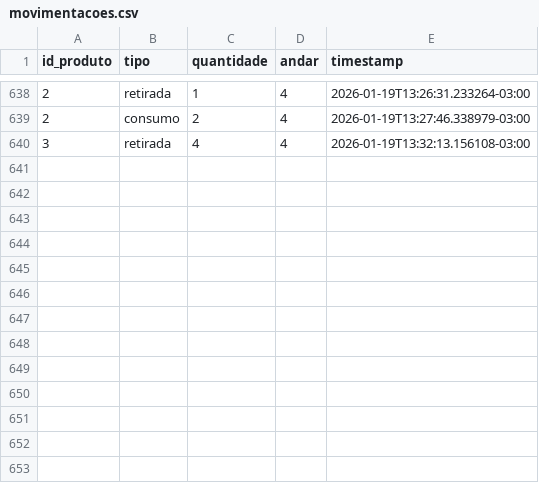
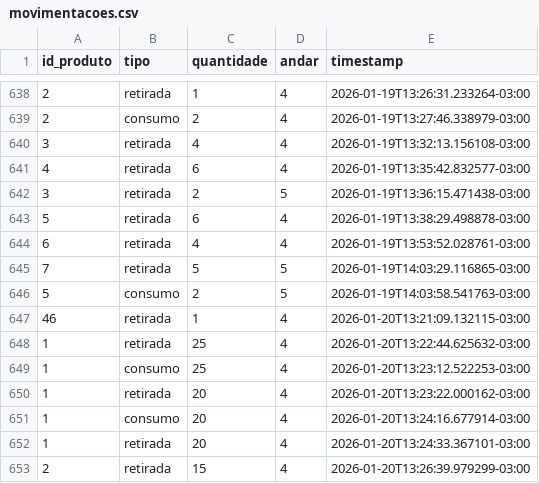
Before and after one commit to Lucasrc22/Stock-Control-App, a CSV file: backend/app/data/movimentacoes.csv, drawn as a sheet; only a part is shown, gaps mark what is left out.

Commit message:
ajustando o alerta relativo sobre cada produto

```diff
--- a/backend/app/data/movimentacoes.csv
+++ b/backend/app/data/movimentacoes.csv
@@ -640 +640,14 @@ id_produto,tipo,quantidade,andar,timestamp
 3,retirada,4,4,2026-01-19T13:32:13.156108-03:00
+4,retirada,6,4,2026-01-19T13:35:42.832577-03:00
+3,retirada,2,5,2026-01-19T13:36:15.471438-03:00
+5,retirada,6,4,2026-01-19T13:38:29.498878-03:00
+6,retirada,4,4,2026-01-19T13:53:52.028761-03:00
+7,retirada,5,5,2026-01-19T14:03:29.116865-03:00
+5,consumo,2,5,2026-01-19T14:03:58.541763-03:00
+46,retirada,1,4,2026-01-20T13:21:09.132115-03:00
+1,retirada,25,4,2026-01-20T13:22:44.625632-03:00
+1,consumo,25,4,2026-01-20T13:23:12.522253-03:00
+1,retirada,20,4,2026-01-20T13:23:22.000162-03:00
+1,consumo,20,4,2026-01-20T13:24:16.677914-03:00
+1,retirada,20,4,2026-01-20T13:24:33.367101-03:00
+2,retirada,15,4,2026-01-20T13:26:39.979299-03:00
```
Also changed, not shown: backend/app/data/products.csv, 3 other files.
